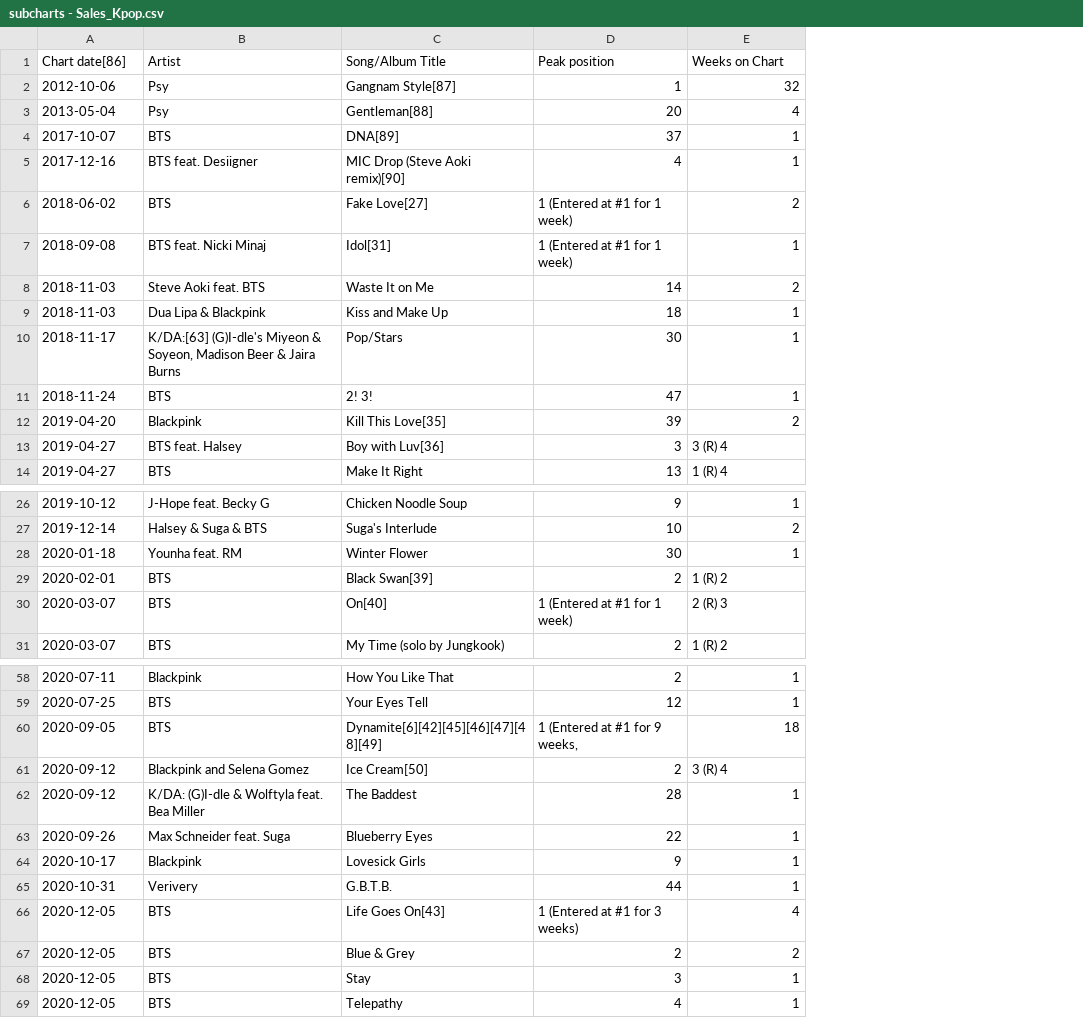
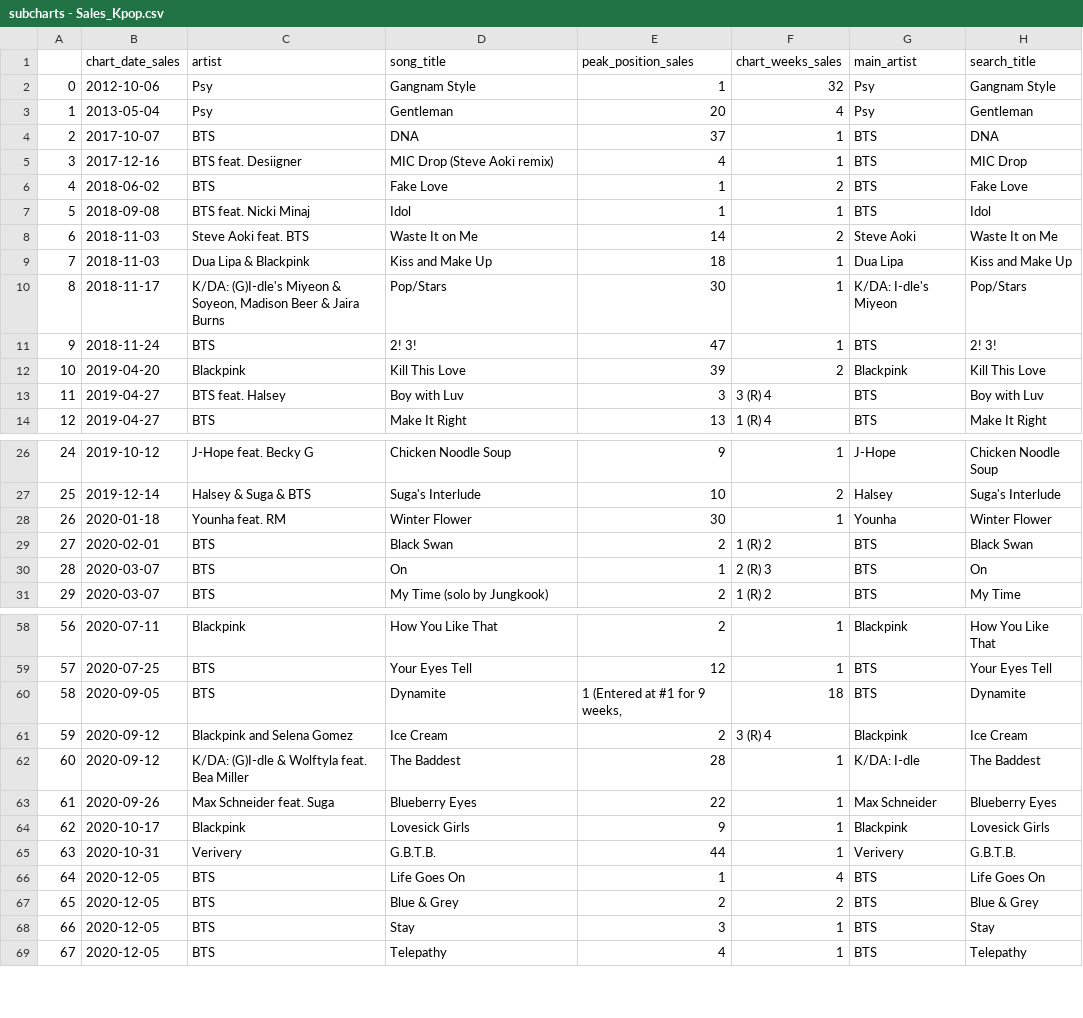
Before and after one commit to emmastiefel/Kpop-Language-Billboard-Data-Processing, a CSV file: subcharts - Sales_Kpop.csv, drawn as a sheet; only a part is shown, gaps mark what is left out; removed rows and columns are numbered as before the commit, all else as after; the diff names each change by its address in the sheet, - before the commit and + after, or states it on an @@ line.

Commit message:
collect and process subchart data

```diff
--- a/subcharts - Sales_Kpop.csv
+++ b/subcharts - Sales_Kpop.csv
+column A, rows 2-14: 0 | 1 | 2 | 3 | 4 | 5 | 6 | 7 | 8 | 9 | 10 | 11 | 12; rows 26-31: 24 | 25 | 26 | 27 | 28 | 29; rows 58-69: 56 | 57 | 58 | 59 | 60 | 61 | 62 | 63 | 64 | 65 | 66 | 67
+column G, rows 2-14: Psy | Psy | BTS | BTS | BTS | BTS | Steve Aoki | Dua Lipa | K/DA: I-dle's Miyeon | BTS | Blackpink | BTS | BTS; rows 26-31: J-Hope | Halsey | Younha | BTS | BTS | BTS; rows 58-69: Blackpink | BTS | BTS | Blackpink | K/DA: I-dle | Max Schneider | Blackpink | Verivery | BTS | BTS | BTS | BTS
+column H, rows 2-14: Gangnam Style | Gentleman | DNA | MIC Drop | Fake Love | Idol | Waste It on Me | Kiss and Make Up | Pop/Stars | 2! 3! | Kill This Love | Boy with Luv | Make It Right; rows 26-31: Chicken Noodle Soup | Suga's Interlude | Winter Flower | Black Swan | On | My Time; rows 58-69: How You Like That | Your Eyes Tell | Dynamite | Ice Cream | The Baddest | Blueberry Eyes | Lovesick Girls | G.B.T.B. | Life Goes On | Blue & Grey | Stay | Telepathy
-row 1: Chart date[86] | Artist | Song/Album Title | Peak position | Weeks on Chart
+row 1:  | chart_date_sales | artist | song_title | peak_position_sales | chart_weeks_sales | main_artist | search_title
-D2: Gangnam Style[87]
+D2: Gangnam Style
-D3: Gentleman[88]
+D3: Gentleman
-D4: DNA[89]
+D4: DNA
-D5: MIC Drop (Steve Aoki remix)[90]
+D5: MIC Drop (Steve Aoki remix)
-D6: Fake Love[27]
+D6: Fake Love
-E6:E7: 1 (Entered at #1 for 1 week)
+E6:E7: 1
-D7: Idol[31]
+D7: Idol
-C10: K/DA:[63] (G)I-dle's Miyeon…
+C10: K/DA: (G)I-dle's Miyeon…
-D12: Kill This Love[35]
+D12: Kill This Love
-D13: Boy with Luv[36]
+D13: Boy with Luv
-D29: Black Swan[39]
+D29: Black Swan
-D30: On[40]
+D30: On
-E30: 1 (Entered at #1 for 1 week)
+E30: 1
-D60: Dynamite[6][42][45][46][47][48][49]
+D60: Dynamite
-D61: Ice Cream[50]
+D61: Ice Cream
-D66: Life Goes On[43]
+D66: Life Goes On
-E66: 1 (Entered at #1 for 3 weeks)
+E66: 1
```
Also changed, not shown: subcharts - Radio_Kpop.csv, subcharts - Streaming_Kpop.csv, 4 other files.
